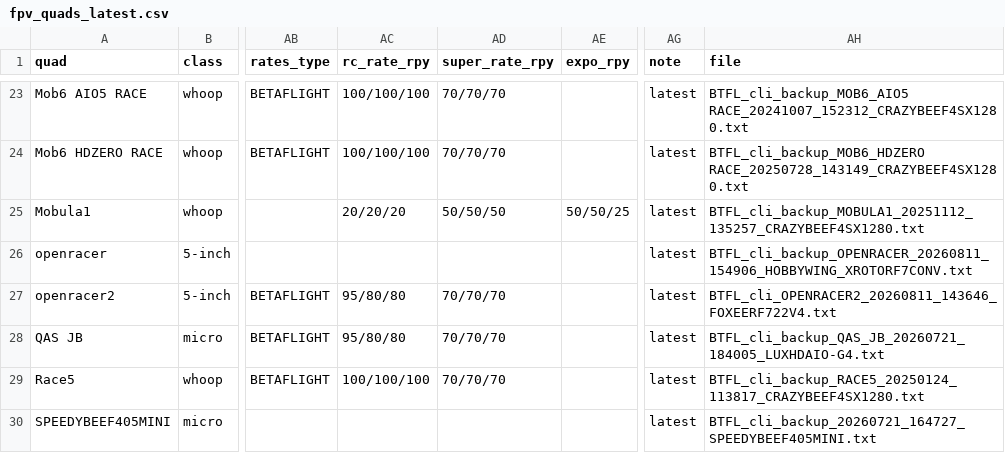
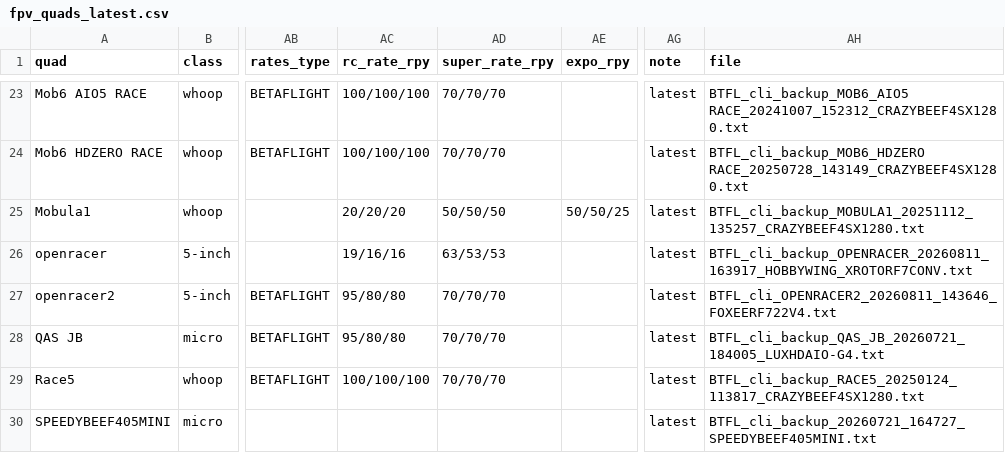
Before and after one commit to irom77/fpv_cli_dumps, a CSV file: fpv_quads_latest.csv, drawn as a sheet; only a part is shown, gaps mark what is left out; the diff names each change by its address in the sheet, - before the commit and + after, or states it on an @@ line.

```diff
--- a/fpv_quads_latest.csv
+++ b/fpv_quads_latest.csv
-AC26 (rc_rate_rpy): (empty)
+AC26 (rc_rate_rpy): 19/16/16
-AD26 (super_rate_rpy): (empty)
+AD26 (super_rate_rpy): 63/53/53
-AH26 (file): BTFL_cli_backup_OPENRACER_20260811_154906_HOBBYWING_XROTORF7CONV.txt
+AH26 (file): BTFL_cli_backup_OPENRACER_20260811_163917_HOBBYWING_XROTORF7CONV.txt
```
Also changed, not shown: fpv_quads.csv, rates.csv, 2 other files.
